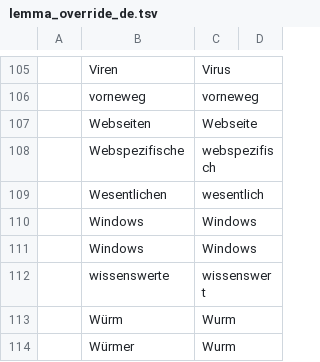
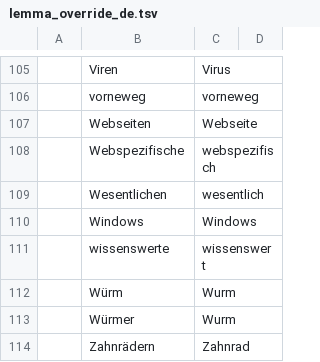
Before and after one commit to voothi/20241223170748-kardenwort, a TSV file: data/de/lemma_override_de.tsv, drawn as a sheet; only a part is shown, gaps mark what is left out; the shorter side is filled out with more unchanged rows; the diff names each change by its address in the sheet, - before the commit and + after, or states it on an @@ line.

Commit message:
20251010135538

```diff
--- a/data/de/lemma_override_de.tsv
+++ b/data/de/lemma_override_de.tsv
-row 111:  | Windows | Windows
```
